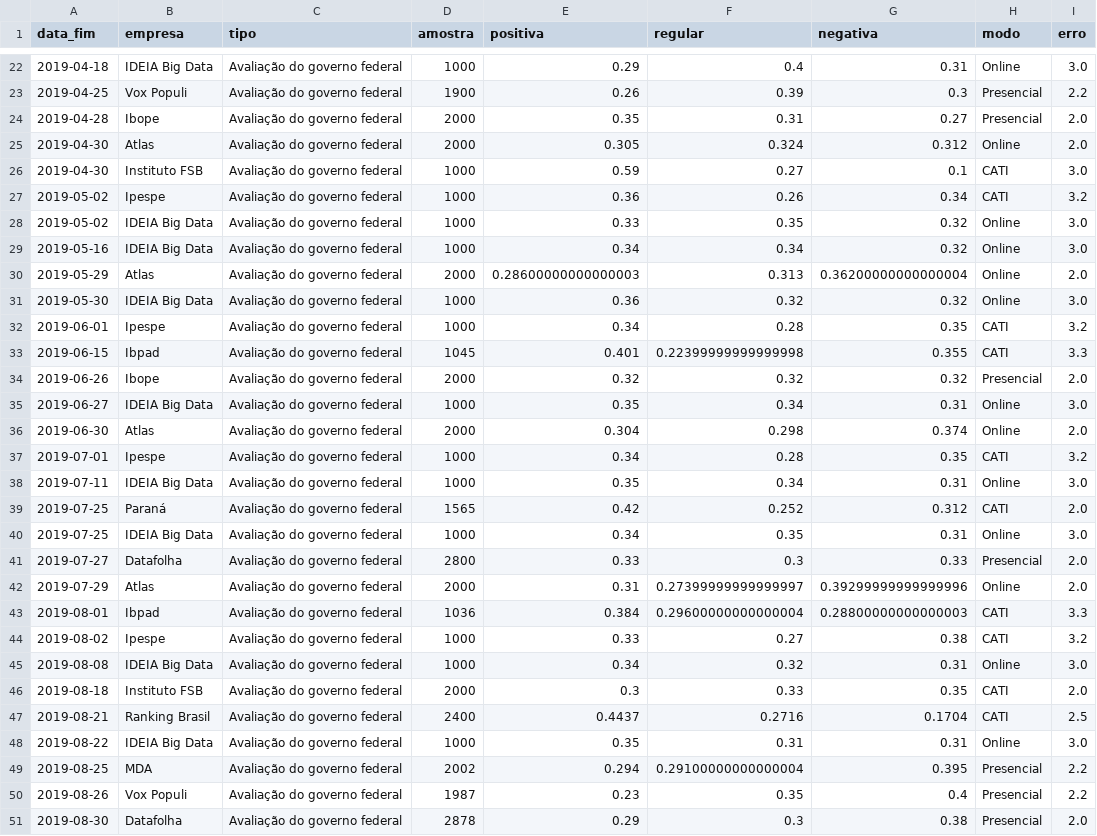
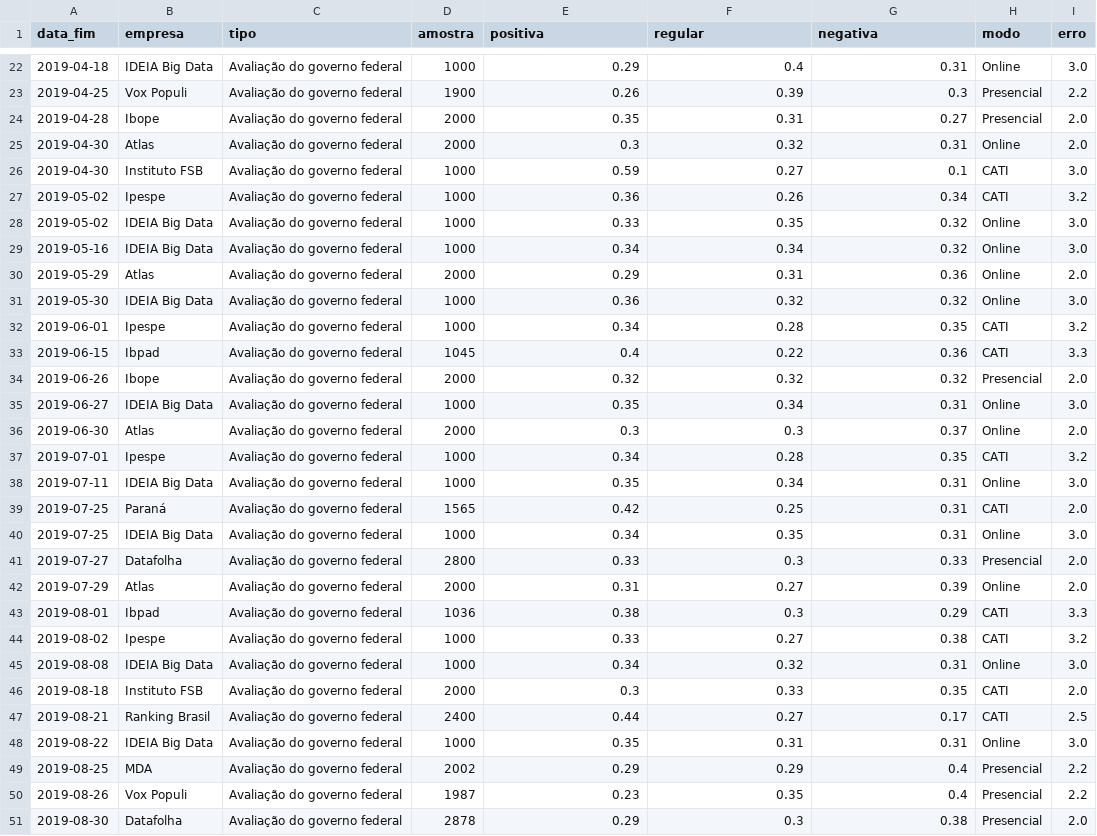
Before and after one commit to dmarcelinobr/pollingland, a CSV file: dashboards/exports/polls_popularity.csv, drawn as a sheet; only a part is shown, gaps mark what is left out; the diff covers the shown part only.

Commit message:
set to int

```diff
--- a/dashboards/exports/polls_popularity.csv
+++ b/dashboards/exports/polls_popularity.csv
@@ -24,3 +24,3 @@ data_fim,empresa,tipo,amostra,positiva,regular,negativa,modo,erro
 2019-04-28,Ibope,Avaliação do governo federal,2000,0.35,0.31,0.27,Presencial,2.0
-2019-04-30,Atlas,Avaliação do governo federal,2000,0.305,0.324,0.312,Online,2.0
+2019-04-30,Atlas,Avaliação do governo federal,2000,0.3,0.32,0.31,Online,2.0
 2019-04-30,Instituto FSB,Avaliação do governo federal,1000,0.59,0.27,0.1,CATI,3.0
@@ -29,16 +29,16 @@ data_fim,empresa,tipo,amostra,positiva,regular,negativa,modo,erro
 2019-05-16,IDEIA Big Data,Avaliação do governo federal,1000,0.34,0.34,0.32,Online,3.0
-2019-05-29,Atlas,Avaliação do governo federal,2000,0.28600000000000003,0.313,0.36200000000000004,Online,2.0
+2019-05-29,Atlas,Avaliação do governo federal,2000,0.29,0.31,0.36,Online,2.0
 2019-05-30,IDEIA Big Data,Avaliação do governo federal,1000,0.36,0.32,0.32,Online,3.0
 2019-06-01,Ipespe,Avaliação do governo federal,1000,0.34,0.28,0.35,CATI,3.2
-2019-06-15,Ibpad,Avaliação do governo federal,1045,0.401,0.22399999999999998,0.355,CATI,3.3
+2019-06-15,Ibpad,Avaliação do governo federal,1045,0.4,0.22,0.36,CATI,3.3
 2019-06-26,Ibope,Avaliação do governo federal,2000,0.32,0.32,0.32,Presencial,2.0
 2019-06-27,IDEIA Big Data,Avaliação do governo federal,1000,0.35,0.34,0.31,Online,3.0
-2019-06-30,Atlas,Avaliação do governo federal,2000,0.304,0.298,0.374,Online,2.0
+2019-06-30,Atlas,Avaliação do governo federal,2000,0.3,0.3,0.37,Online,2.0
 2019-07-01,Ipespe,Avaliação do governo federal,1000,0.34,0.28,0.35,CATI,3.2
 2019-07-11,IDEIA Big Data,Avaliação do governo federal,1000,0.35,0.34,0.31,Online,3.0
-2019-07-25,Paraná,Avaliação do governo federal,1565,0.42,0.252,0.312,CATI,2.0
+2019-07-25,Paraná,Avaliação do governo federal,1565,0.42,0.25,0.31,CATI,2.0
 2019-07-25,IDEIA Big Data,Avaliação do governo federal,1000,0.34,0.35,0.31,Online,3.0
 2019-07-27,Datafolha,Avaliação do governo federal,2800,0.33,0.3,0.33,Presencial,2.0
-2019-07-29,Atlas,Avaliação do governo federal,2000,0.31,0.27399999999999997,0.39299999999999996,Online,2.0
-2019-08-01,Ibpad,Avaliação do governo federal,1036,0.384,0.29600000000000004,0.28800000000000003,CATI,3.3
+2019-07-29,Atlas,Avaliação do governo federal,2000,0.31,0.27,0.39,Online,2.0
+2019-08-01,Ibpad,Avaliação do governo federal,1036,0.38,0.3,0.29,CATI,3.3
 2019-08-02,Ipespe,Avaliação do governo federal,1000,0.33,0.27,0.38,CATI,3.2
@@ -46,5 +46,5 @@ data_fim,empresa,tipo,amostra,positiva,regular,negativa,modo,erro
 2019-08-18,Instituto FSB,Avaliação do governo federal,2000,0.3,0.33,0.35,CATI,2.0
-2019-08-21,Ranking Brasil,Avaliação do governo federal,2400,0.4437,0.2716,0.1704,CATI,2.5
+2019-08-21,Ranking Brasil,Avaliação do governo federal,2400,0.44,0.27,0.17,CATI,2.5
 2019-08-22,IDEIA Big Data,Avaliação do governo federal,1000,0.35,0.31,0.31,Online,3.0
-2019-08-25,MDA,Avaliação do governo federal,2002,0.294,0.29100000000000004,0.395,Presencial,2.2
+2019-08-25,MDA,Avaliação do governo federal,2002,0.29,0.29,0.4,Presencial,2.2
 2019-08-26,Vox Populi,Avaliação do governo federal,1987,0.23,0.35,0.4,Presencial,2.2
```
Also changed, not shown: 121 edited cells elsewhere in this file.
